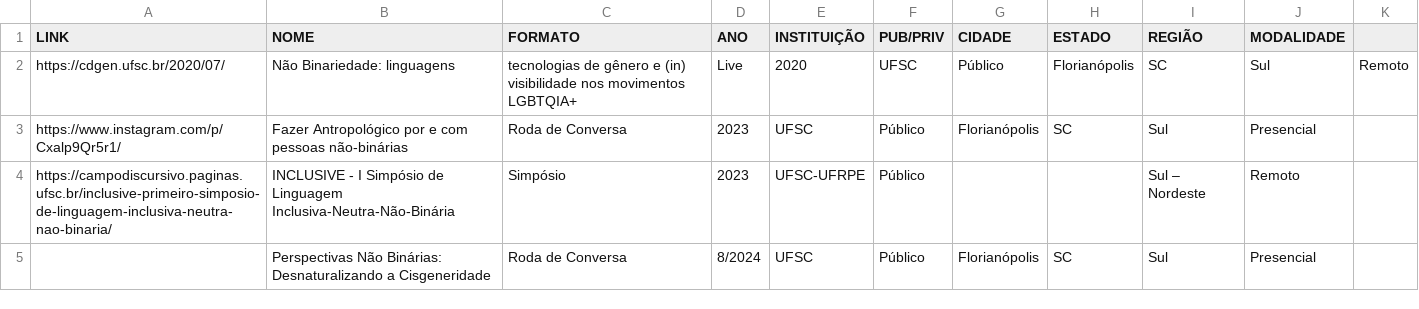
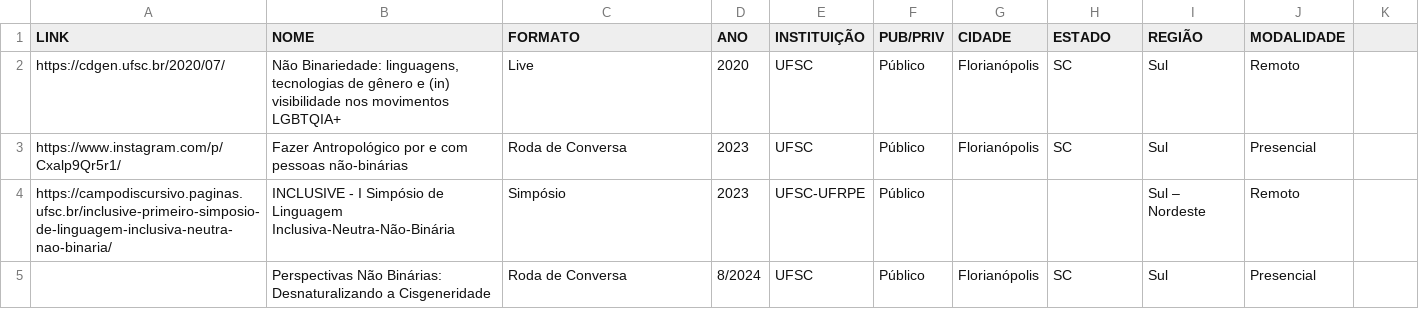
Before and after one commit to abulascruz/biblioteca-estudos-nao-binarios, a CSV file: datasets/eventos.csv, drawn as a sheet.

Commit message:
Fix typo

```diff
--- a/datasets/eventos.csv
+++ b/datasets/eventos.csv
@@ -1,3 +1,3 @@
 LINK,NOME,FORMATO,ANO,INSTITUIÇÃO,PUB/PRIV,CIDADE,ESTADO,REGIÃO,MODALIDADE
-https://cdgen.ufsc.br/2020/07/,Não Binariedade: linguagens, tecnologias de gênero e (in) visibilidade nos movimentos LGBTQIA+,Live,2020,UFSC,Público,Florianópolis,SC,Sul,Remoto
+https://cdgen.ufsc.br/2020/07/,"Não Binariedade: linguagens, tecnologias de gênero e (in) visibilidade nos movimentos LGBTQIA+",Live,2020,UFSC,Público,Florianópolis,SC,Sul,Remoto
 https://www.instagram.com/p/Cxalp9Qr5r1/,Fazer Antropológico por e com pessoas não-binárias,Roda de Conversa,2023,UFSC,Público,Florianópolis,SC,Sul,Presencial
```
